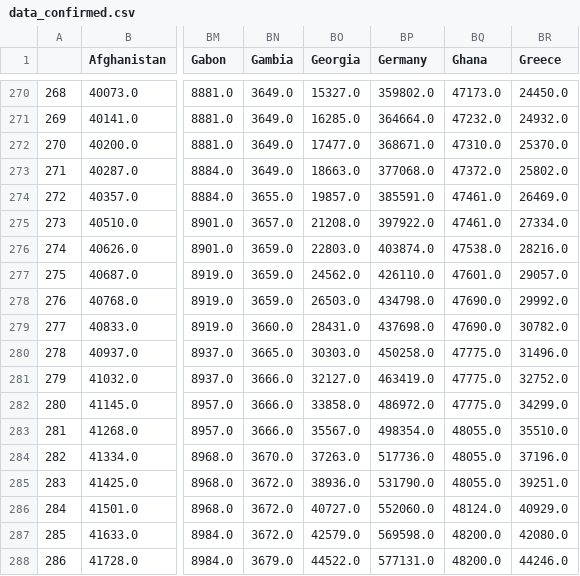
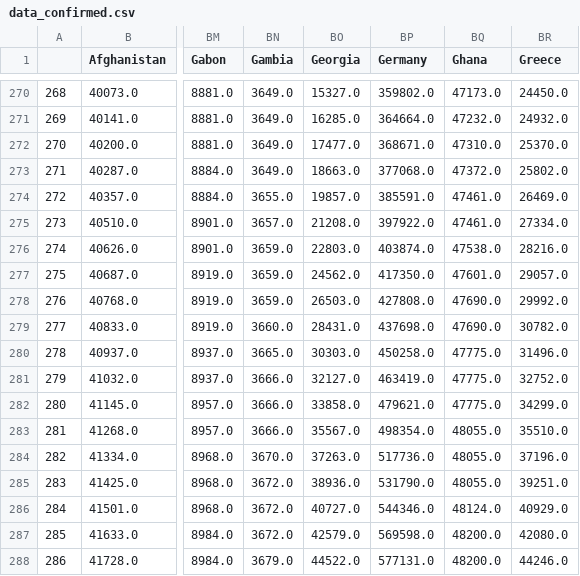
Before and after one commit to Pomidorka1234/covid-19, a CSV file: data/data_confirmed.csv, drawn as a sheet; only a part is shown, gaps mark what is left out; the diff names each change by its address in the sheet, - before the commit and + after, or states it on an @@ line.

```diff
--- a/data/data_confirmed.csv
+++ b/data/data_confirmed.csv
-BP277 (Germany): 426110.0
+BP277 (Germany): 417350.0
-BP278 (Germany): 434798.0
+BP278 (Germany): 427808.0
-BP282 (Germany): 486972.0
+BP282 (Germany): 479621.0
-BP286 (Germany): 552060.0
+BP286 (Germany): 544346.0
```
Also changed, not shown: data/data_deaths.csv, data/total_cases_csse.csv, 46 other files.
